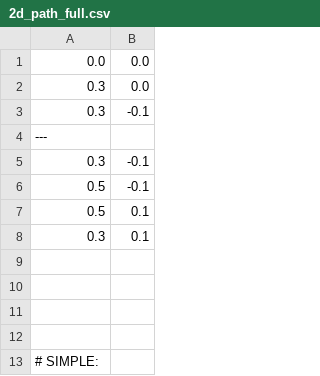
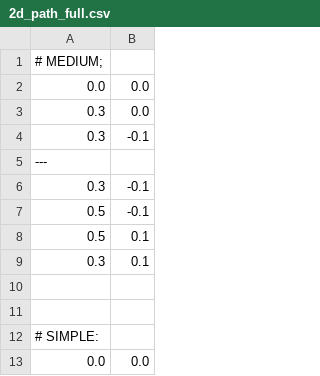
Before and after one commit to davetcoleman/bolt, a CSV file: bolt_moveit/config/2d_path_full.csv, drawn as a sheet; only a part is shown; the shorter side is filled out with more unchanged rows.

```diff
--- a/bolt_moveit/config/2d_path_full.csv
+++ b/bolt_moveit/config/2d_path_full.csv
@@ -1 +1,2 @@
+# MEDIUM;
 0.0, 0.0
@@ -8,4 +9,2 @@
 0.3, 0.1
-
-
 
```
Also changed, not shown: 12 other files.
